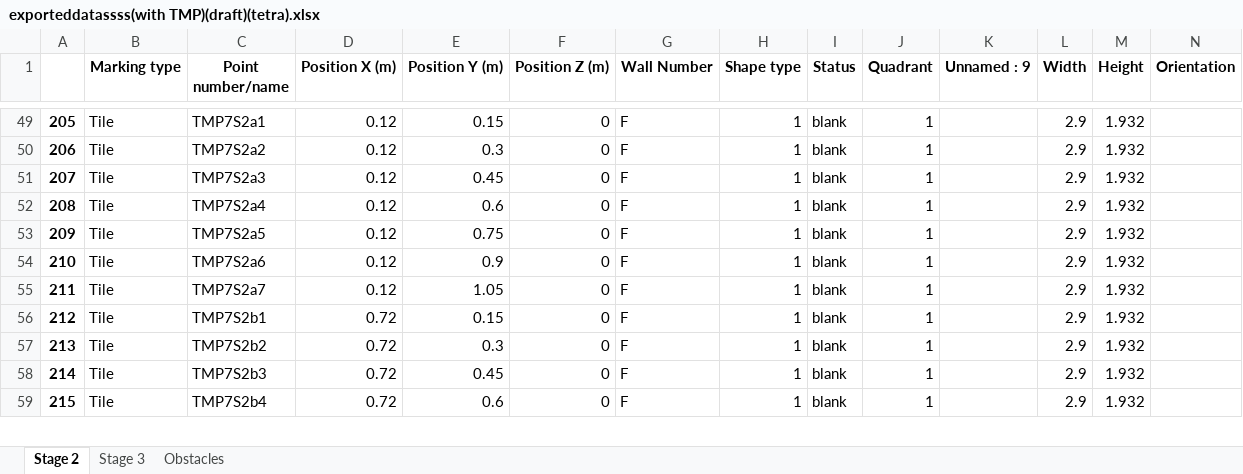
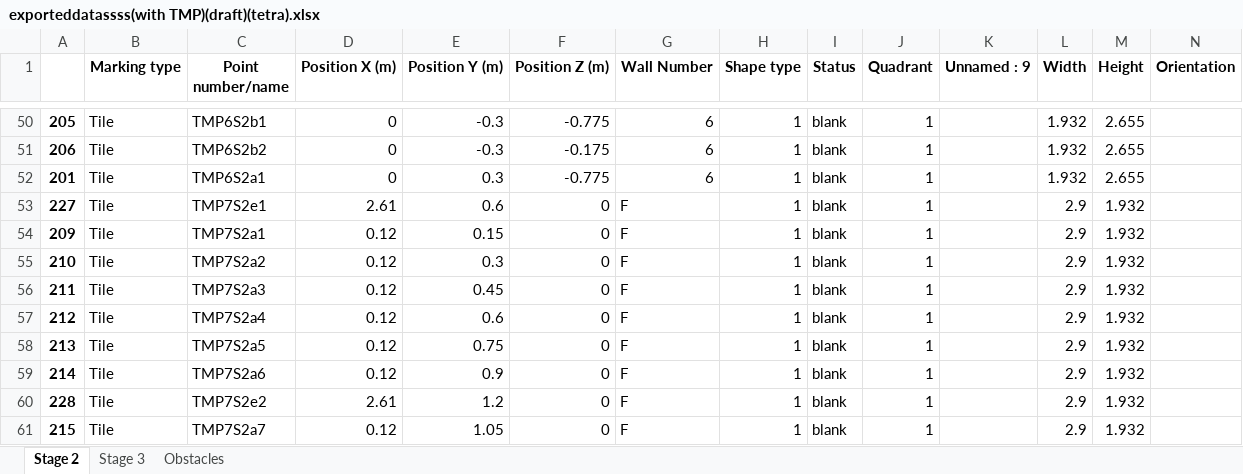
Before and after one commit to mokzhizhuan/GreyForm_UIs, an Excel workbook: Greyform/Python_Application/exporteddatassss(with TMP)(draft)(tetra).xlsx, sheet Stage 2, drawn as a sheet; only a part is shown, gaps mark what is left out; values as stored, in another font and other column widths than the file's, no borders; removed rows and columns are numbered as before the commit, all else as after; rows hold the shown columns only; the diff covers the shown part only; the diff names each change by its address in the sheet, - before the commit and + after, or states it on an @@ line.

```diff
--- a/Greyform/Python_Application/exporteddatassss(with TMP)(draft)(tetra).xlsx (sheet Stage 2)
+++ b/Greyform/Python_Application/exporteddatassss(with TMP)(draft)(tetra).xlsx (sheet Stage 2)
-C50 (Point number/name): TMP7S2a1
+C50 (Point number/name): TMP6S2b1
-D50:D51 (Position X (m)): 0.12
+D50:D51 (Position X (m)): 0
-E50 (Position Y (m)): 0.15
+E50 (Position Y (m)): -0.3
-F50 (Position Z (m)): 0
+F50 (Position Z (m)): -0.775
-G50:G51 (Wall Number): F
+G50:G51 (Wall Number): 6
-L50:L51 (Width): 2.9
+L50:L51 (Width): 1.932
-M50:M51 (Height): 1.932
+M50:M51 (Height): 2.655
-C51 (Point number/name): TMP7S2a2
+C51 (Point number/name): TMP6S2b2
-E51 (Position Y (m)): 0.3
+E51 (Position Y (m)): -0.3
-F51 (Position Z (m)): 0
+F51 (Position Z (m)): -0.175
-row 51: 207 | Tile | TMP7S2a3 | 0.12 | 0.45 | 0 | F | 1 | blank | 1 |  | 2.9 | 1.932
+row 52: 201 | Tile | TMP6S2a1 | 0 | 0.3 | -0.775 | 6 | 1 | blank | 1 |  | 1.932 | 2.655
-A53: 208
+A53: 227
-C53 (Point number/name): TMP7S2a4
+C53 (Point number/name): TMP7S2e1
-D53 (Position X (m)): 0.12
+D53 (Position X (m)): 2.61
-C54 (Point number/name): TMP7S2a5
+C54 (Point number/name): TMP7S2a1
-E54 (Position Y (m)): 0.75
+E54 (Position Y (m)): 0.15
-C55 (Point number/name): TMP7S2a6
+C55 (Point number/name): TMP7S2a2
-E55 (Position Y (m)): 0.9
+E55 (Position Y (m)): 0.3
-C56 (Point number/name): TMP7S2a7
+C56 (Point number/name): TMP7S2a3
-E56 (Position Y (m)): 1.05
+E56 (Position Y (m)): 0.45
-C57 (Point number/name): TMP7S2b1
+C57 (Point number/name): TMP7S2a4
-D57:D59 (Position X (m)): 0.72
+D57:D59 (Position X (m)): 0.12
-E57 (Position Y (m)): 0.15
+E57 (Position Y (m)): 0.6
-C58 (Point number/name): TMP7S2b2
+C58 (Point number/name): TMP7S2a5
-E58 (Position Y (m)): 0.3
+E58 (Position Y (m)): 0.75
-C59 (Point number/name): TMP7S2b3
+C59 (Point number/name): TMP7S2a6
-E59 (Position Y (m)): 0.45
+E59 (Position Y (m)): 0.9
+row 60: 228 | Tile | TMP7S2e2 | 2.61 | 1.2 | 0 | F | 1 | blank | 1 |  | 2.9 | 1.932
-C61 (Point number/name): TMP7S2b4
+C61 (Point number/name): TMP7S2a7
-D61 (Position X (m)): 0.72
+D61 (Position X (m)): 0.12
-E61 (Position Y (m)): 0.6
+E61 (Position Y (m)): 1.05
```
Also changed, not shown: 7 added rows, 4 removed rows, 10 moved rows and 68 edited cells elsewhere in this sheet, sheet Stage 3, Greyform/Python_Application/PinAllocationBOMforPBU_T1am.xlsx, 5 other files.
